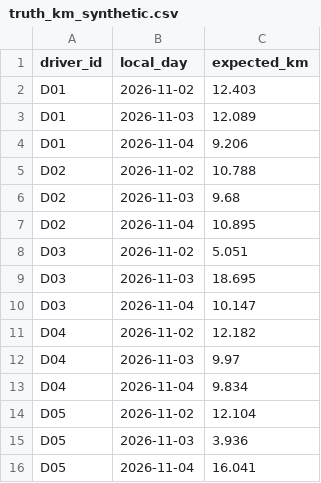
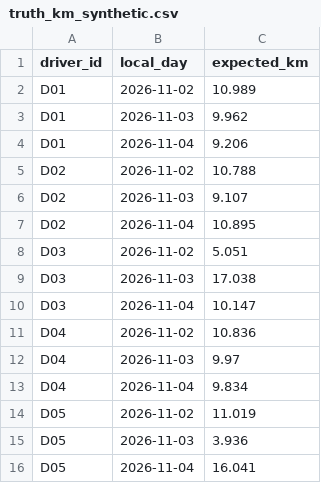
Before and after one commit to qanzamalik/gps-distance-qa-quest, a CSV file: data/truth_km_synthetic.csv, drawn as a sheet.

Commit message:
Add files via upload

```diff
--- a/data/truth_km_synthetic.csv
+++ b/data/truth_km_synthetic.csv
@@ -1,15 +1,15 @@
 driver_id,local_day,expected_km
-D01,2026-11-02,12.403
-D01,2026-11-03,12.089
+D01,2026-11-02,10.989
+D01,2026-11-03,9.962
 D01,2026-11-04,9.206
 D02,2026-11-02,10.788
-D02,2026-11-03,9.68
+D02,2026-11-03,9.107
 D02,2026-11-04,10.895
 D03,2026-11-02,5.051
-D03,2026-11-03,18.695
+D03,2026-11-03,17.038
 D03,2026-11-04,10.147
-D04,2026-11-02,12.182
+D04,2026-11-02,10.836
 D04,2026-11-03,9.97
 D04,2026-11-04,9.834
-D05,2026-11-02,12.104
+D05,2026-11-02,11.019
 D05,2026-11-03,3.936
```
